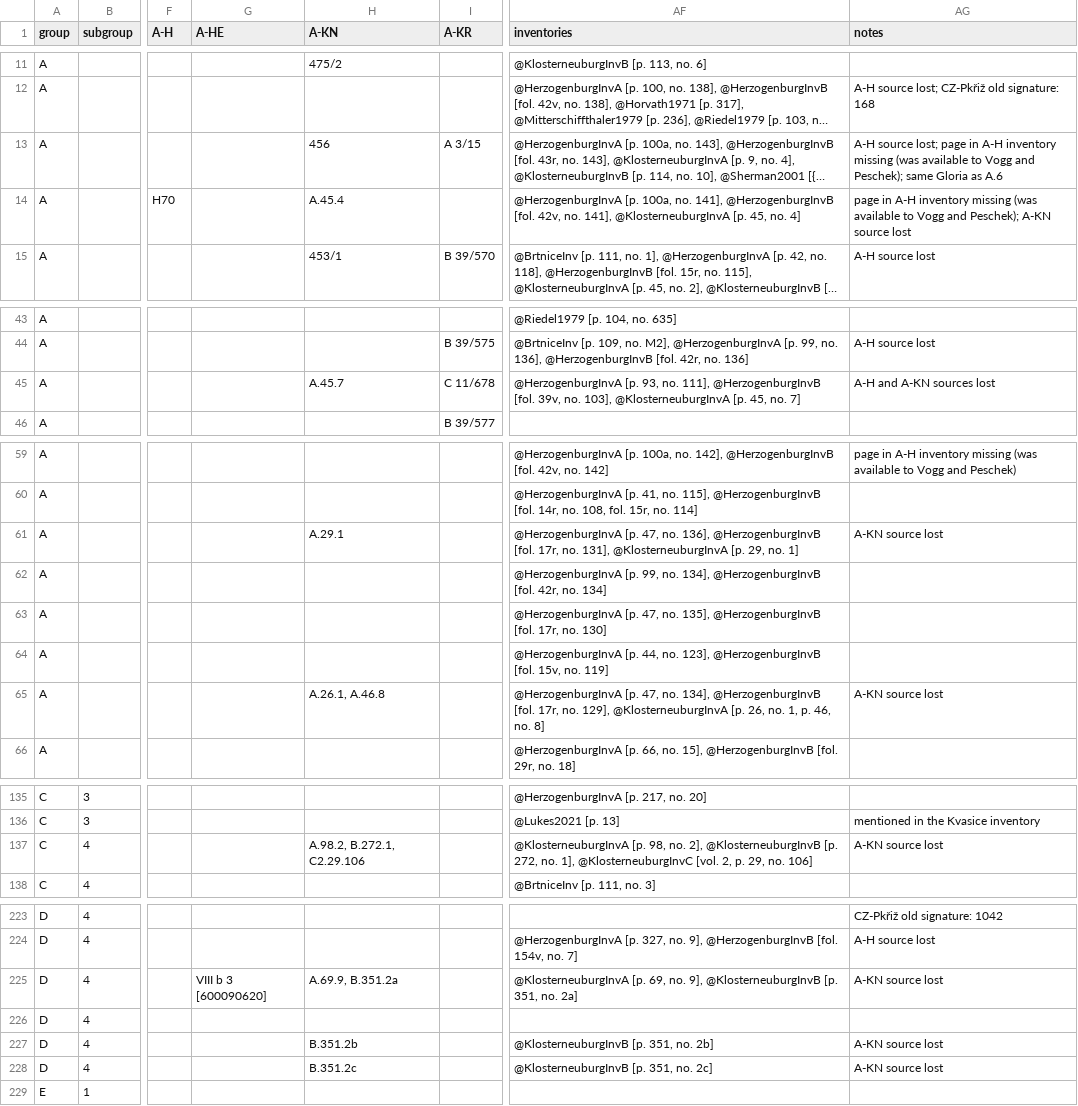
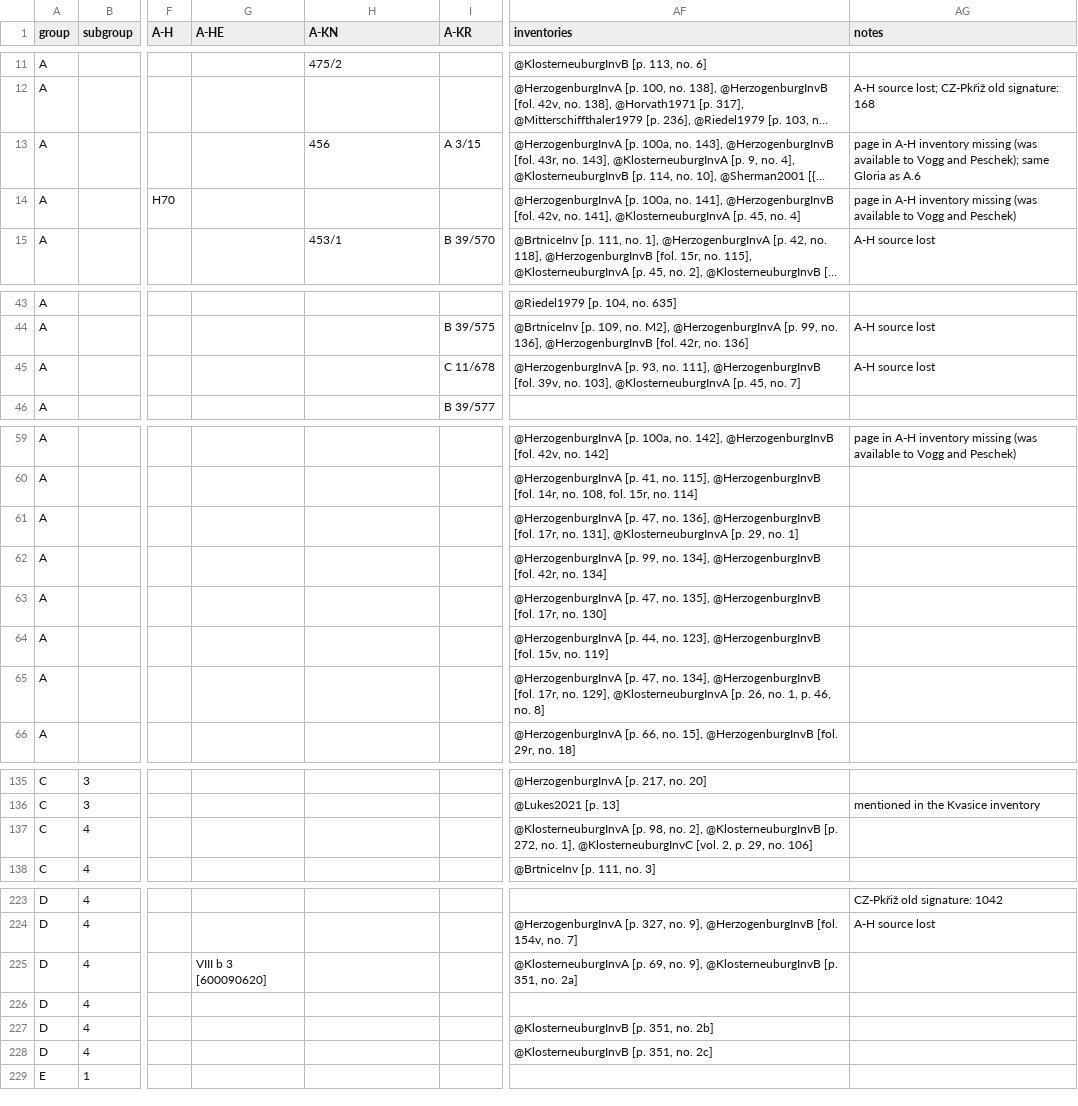
Before and after one commit to edition-esser-skala/tuma-catalogue-of-works, a CSV file: data/catalogue_works.csv, drawn as a sheet; only a part is shown, gaps mark what is left out; long unchanged cells end in …; the diff covers the shown part only; the diff names each change by its address in the sheet, - before the commit and + after, or states it on an @@ line.

```diff
--- a/data/catalogue_works.csv
+++ b/data/catalogue_works.csv
-AG13 (notes): A-H source lost; page in…
+AG13 (notes): page in…
-H14 (A-KN): A.45.4
+H14 (A-KN): (empty)
-AG14 (notes): …Vogg and Peschek); A-KN source lost
+AG14 (notes): …Vogg and Peschek)
-H45 (A-KN): A.45.7
+H45 (A-KN): (empty)
-AG45 (notes): A-H and A-KN sources lost
+AG45 (notes): A-H source lost
-H61 (A-KN): A.29.1
+H61 (A-KN): (empty)
-AG61 (notes): A-KN source lost
+AG61 (notes): (empty)
-H65 (A-KN): A.26.1, A.46.8
+H65 (A-KN): (empty)
-AG65 (notes): A-KN source lost
+AG65 (notes): (empty)
-H137 (A-KN): A.98.2, B.272.1, C2.29.106
+H137 (A-KN): (empty)
-AG137 (notes): A-KN source lost
+AG137 (notes): (empty)
-H225 (A-KN): A.69.9, B.351.2a
+H225 (A-KN): (empty)
-AG225 (notes): A-KN source lost
+AG225 (notes): (empty)
-H227 (A-KN): B.351.2b
+H227 (A-KN): (empty)
-AG227:AG228 (notes): A-KN source lost
+AG227:AG228 (notes): (empty)
-H228 (A-KN): B.351.2c
+H228 (A-KN): (empty)
```
Also changed, not shown: 27 edited cells elsewhere in this file, data/inventory_klosterneuburg.csv, data/works_missing_in_rism.csv, 5 other files.
